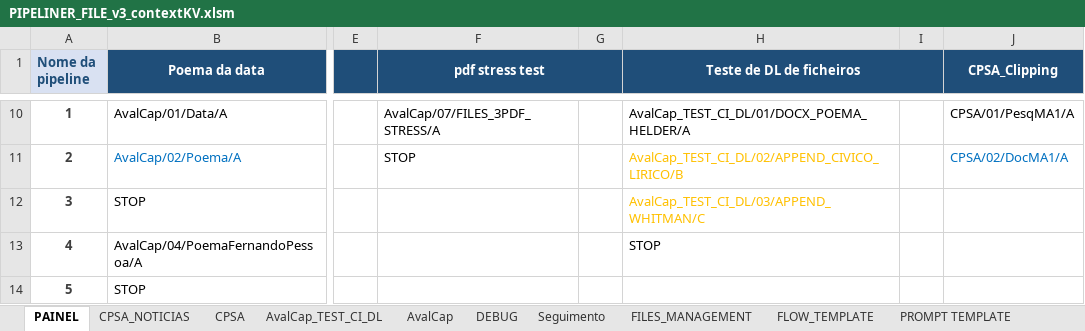
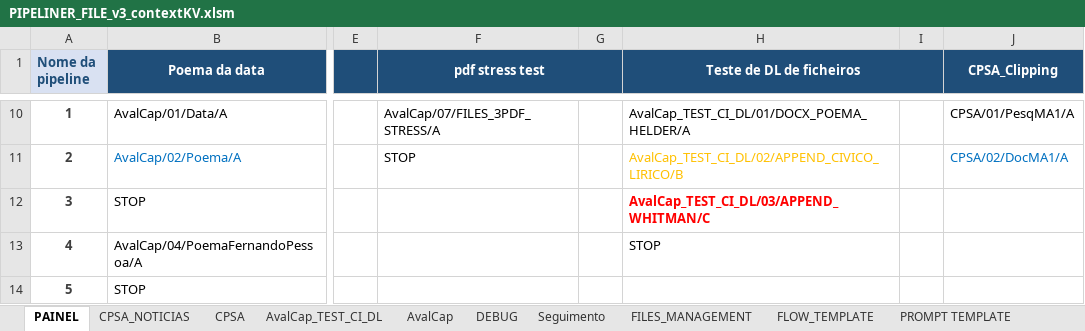
Before and after one commit to CODER-1972/PIPELINER, an Excel workbook: workbook/PIPELINER_FILE_v3_contextKV.xlsm, sheet PAINEL, drawn as a sheet; only a part is shown, gaps mark what is left out; values as stored, in another font and other column widths than the file's, no borders; charts and pictures not drawn; the diff names each change by its address in the sheet, - before the commit and + after, or states it on an @@ line.

```diff
--- a/workbook/PIPELINER_FILE_v3_contextKV.xlsm (sheet PAINEL)
+++ b/workbook/PIPELINER_FILE_v3_contextKV.xlsm (sheet PAINEL)
@@ H12 bold: off → on, text colour: #FFC000 → #FF0000 @@
```
Also changed, not shown: sheet VBA CODE, sheet HISTÓRICO, sheet FILES_MANAGEMENT, sheet CPSA_NOTICIAS, sheet DEBUG, sheet Seguimento, 1 more sheet, charts or pictures.
